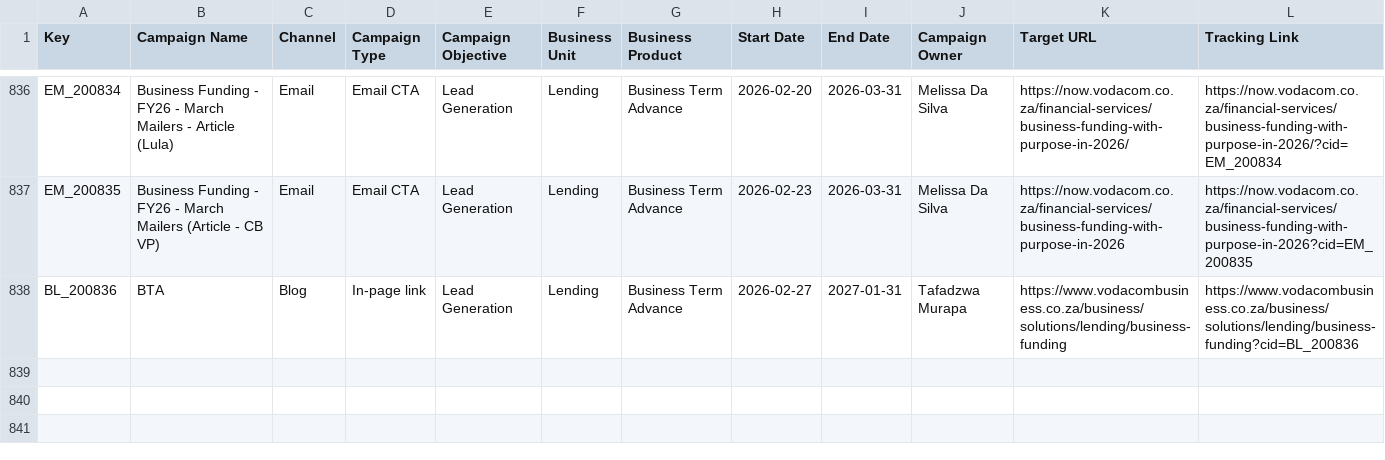
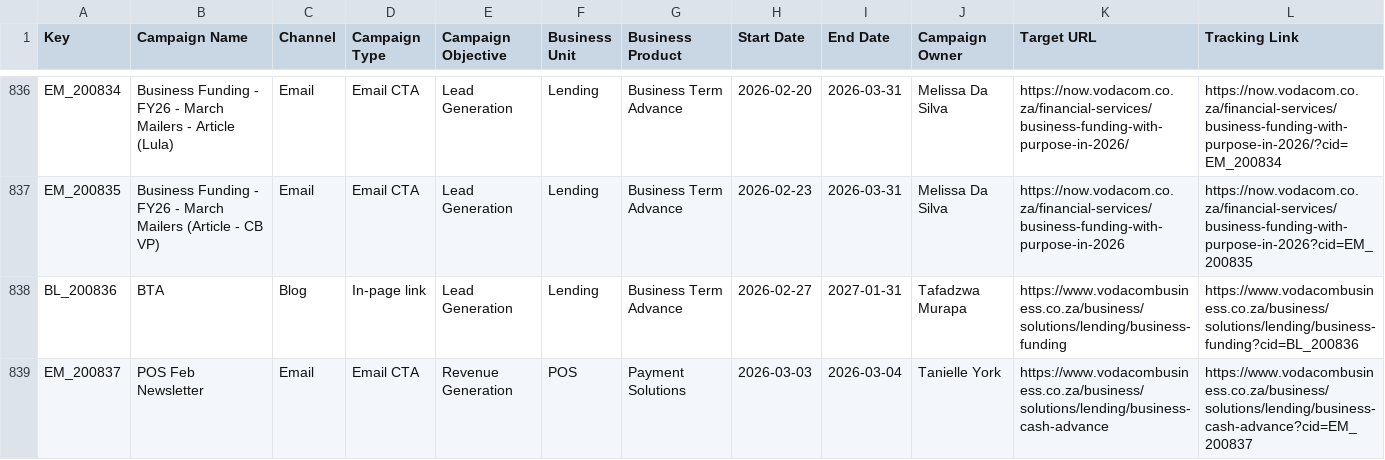
Before and after one commit to Nikhil-Lakha/cidTracker, a CSV file: cid_trackers.csv, drawn as a sheet; only a part is shown, gaps mark what is left out; the diff names each change by its address in the sheet, - before the commit and + after, or states it on an @@ line.

Commit message:
Update trackers – EM_200837

```diff
--- a/cid_trackers.csv
+++ b/cid_trackers.csv
+row 839: EM_200837 | POS Feb Newsletter | Email | Email CTA | Revenue Generation | POS | Payment Solutions | 2026-03-03 | 2026-03-04 | Tanielle York | https://www.vodacombusiness.co.za/business/solutions/lending/business-cash-advance | https://www.vodacombusiness.co.za/business/solutions/lending/business-cash-advance?cid=EM_200837
```
